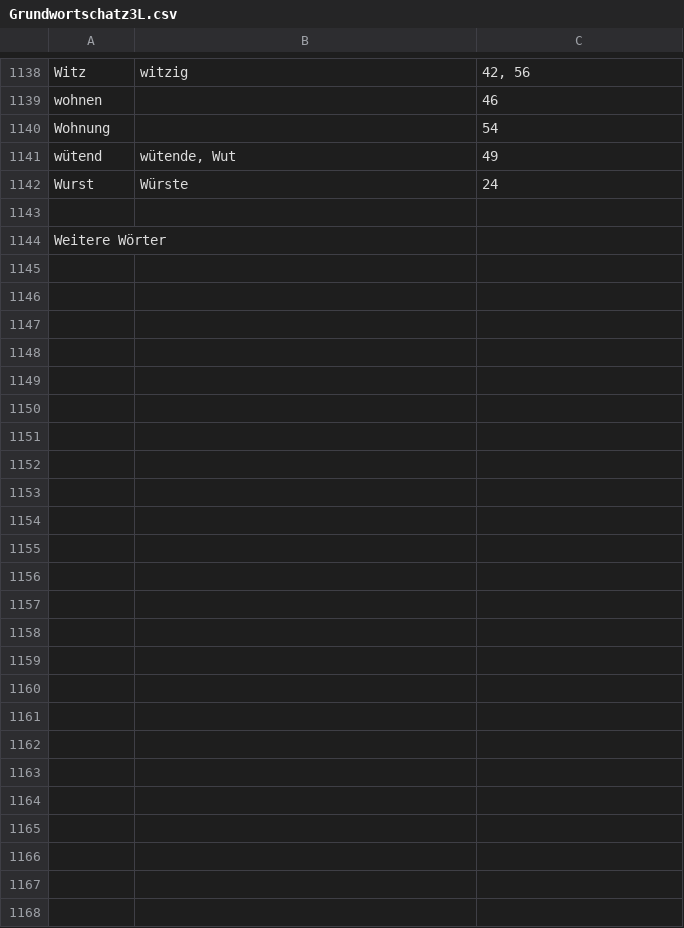
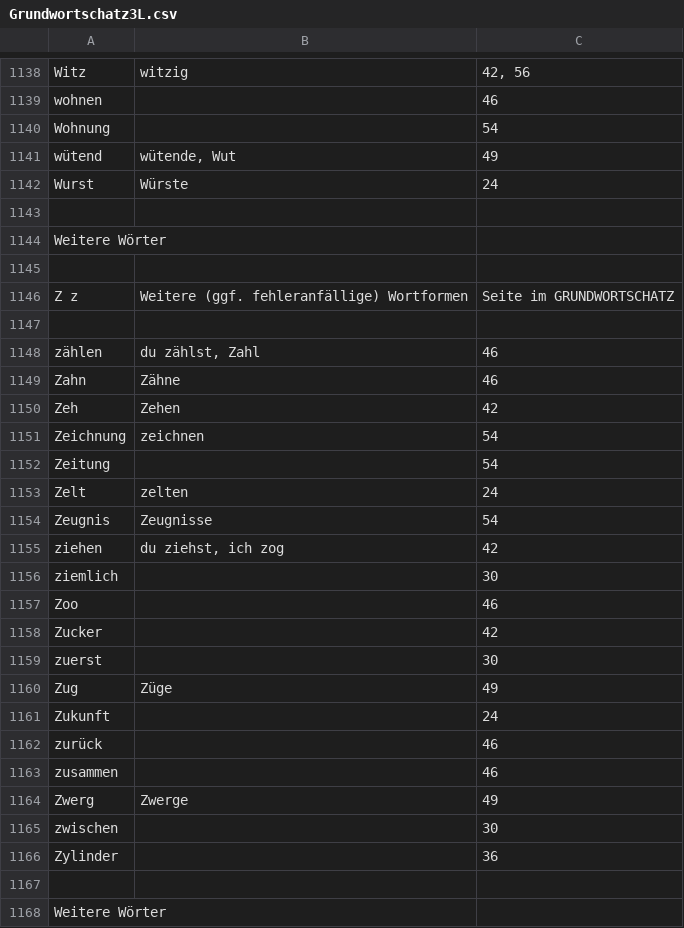
Before and after one commit to CrispStrobe/WordUniverse, a CSV file: pipeline/voc-de/Grundwortschatz3L.csv, drawn as a sheet; only a part is shown, gaps mark what is left out; the diff names each change by its address in the sheet, - before the commit and + after, or states it on an @@ line.

```diff
--- a/pipeline/voc-de/Grundwortschatz3L.csv
+++ b/pipeline/voc-de/Grundwortschatz3L.csv
+row 1145: (empty)
+row 1146: Z z | Weitere (ggf. fehleranfällige) Wortformen | Seite im GRUNDWORTSCHATZ
+row 1147: (empty)
+row 1148: zählen | du zählst, Zahl | 46
+row 1149: Zahn | Zähne | 46
+row 1150: Zeh | Zehen | 42
+row 1151: Zeichnung | zeichnen | 54
+row 1152: Zeitung |  | 54
+row 1153: Zelt | zelten | 24
+row 1154: Zeugnis | Zeugnisse | 54
+row 1155: ziehen | du ziehst, ich zog | 42
+row 1156: ziemlich |  | 30
+row 1157: Zoo |  | 46
+row 1158: Zucker |  | 42
+row 1159: zuerst |  | 30
+row 1160: Zug | Züge | 49
+row 1161: Zukunft |  | 24
+row 1162: zurück |  | 46
+row 1163: zusammen |  | 46
+row 1164: Zwerg | Zwerge | 49
+row 1165: zwischen |  | 30
+row 1166: Zylinder |  | 36
+row 1167: (empty)
+row 1168: Weitere Wörter
```
Also changed, not shown: 11 other files.
